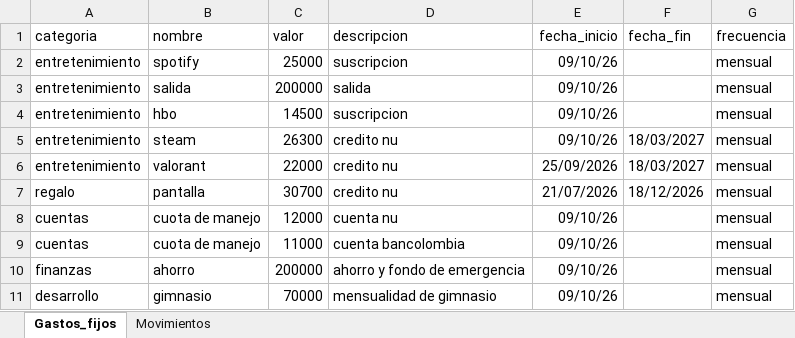
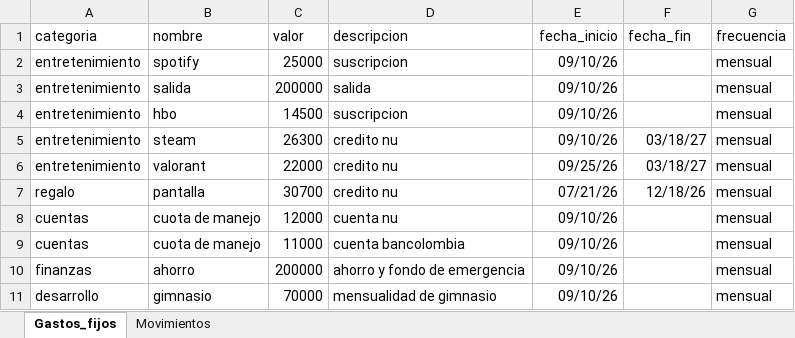
Before and after one commit to Vicrq06/GestorFinanciero, an Excel workbook: data/raw/gastos.xlsx, sheet Gastos_fijos, drawn as a sheet; values as stored, in another font and other column widths than the file's, no borders; the diff names each change by its address in the sheet, - before the commit and + after, or states it on an @@ line.

```diff
--- a/data/raw/gastos.xlsx (sheet Gastos_fijos)
+++ b/data/raw/gastos.xlsx (sheet Gastos_fijos)
-F5:F6 (fecha_fin): 18/03/2027
+F5:F6 (fecha_fin): 03/18/27
-E6 (fecha_inicio): 25/09/2026
+E6 (fecha_inicio): 09/25/26
-E7 (fecha_inicio): 21/07/2026
+E7 (fecha_inicio): 07/21/26
-F7 (fecha_fin): 18/12/2026
+F7 (fecha_fin): 12/18/26
```
Also changed, not shown: 2 other files.
